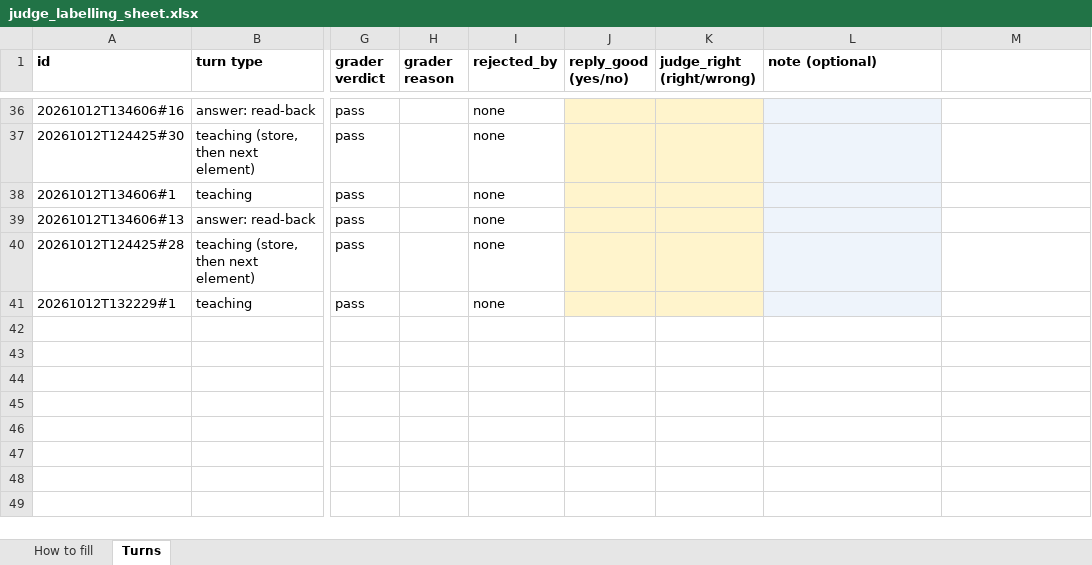
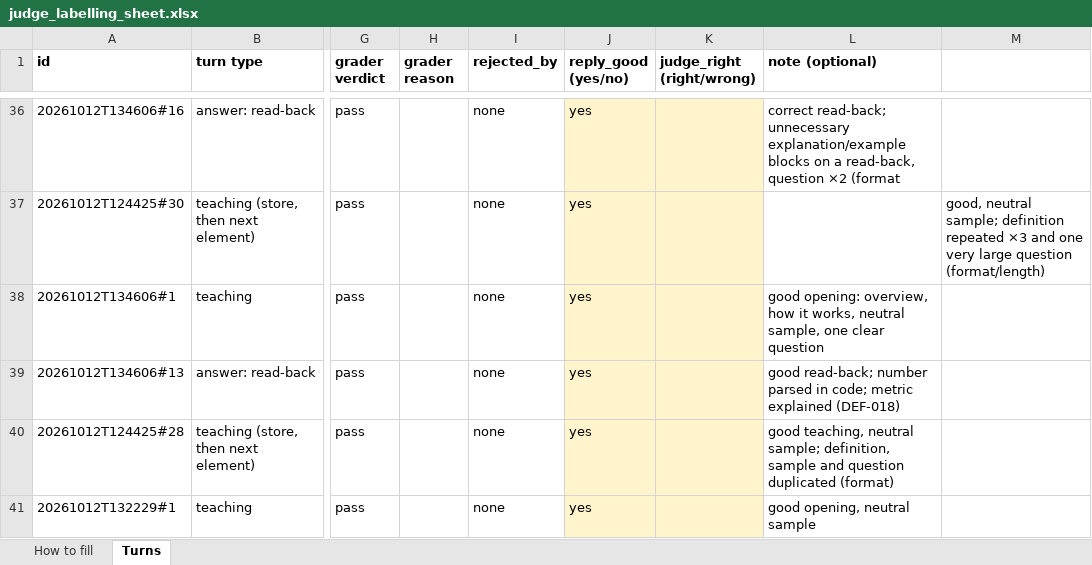
Before and after one commit to vpangalis/agentlean, an Excel workbook: agent-improve/evals/define/judge_labelling_sheet.xlsx, sheet Turns, drawn as a sheet; only a part is shown, gaps mark what is left out; values as stored, in another font and other column widths than the file's, no borders; the diff covers the shown part only; the diff names each change by its address in the sheet, - before the commit and + after, or states it on an @@ line.

```diff
--- a/agent-improve/evals/define/judge_labelling_sheet.xlsx (sheet Turns)
+++ b/agent-improve/evals/define/judge_labelling_sheet.xlsx (sheet Turns)
-J36:J41 (reply_good (yes/no)): (empty)
+J36:J41 (reply_good (yes/no)): yes
-L36 (note (optional)): (empty)
+L36 (note (optional)): correct read-back; unnecessary explanation/example blocks on a read-back, question ×2 (format
-L36:L41 fill: #EEF4FB
+L36:L41 fill: none
-M37: (empty)
+M37: good, neutral sample; definition repeated ×3 and one very large question (format/length)
-L38 (note (optional)): (empty)
+L38 (note (optional)): good opening: overview, how it works, neutral sample, one clear question
-L39 (note (optional)): (empty)
+L39 (note (optional)): good read-back; number parsed in code; metric explained (DEF-018)
-L40 (note (optional)): (empty)
+L40 (note (optional)): good teaching, neutral sample; definition, sample and question duplicated (format)
-L41 (note (optional)): (empty)
+L41 (note (optional)): good opening, neutral sample
```
Also changed, not shown: 85 edited cells and cell formats elsewhere in this sheet, agent-improve/evals/define/judge_labelling_corrections.xlsx, 3 other files.
